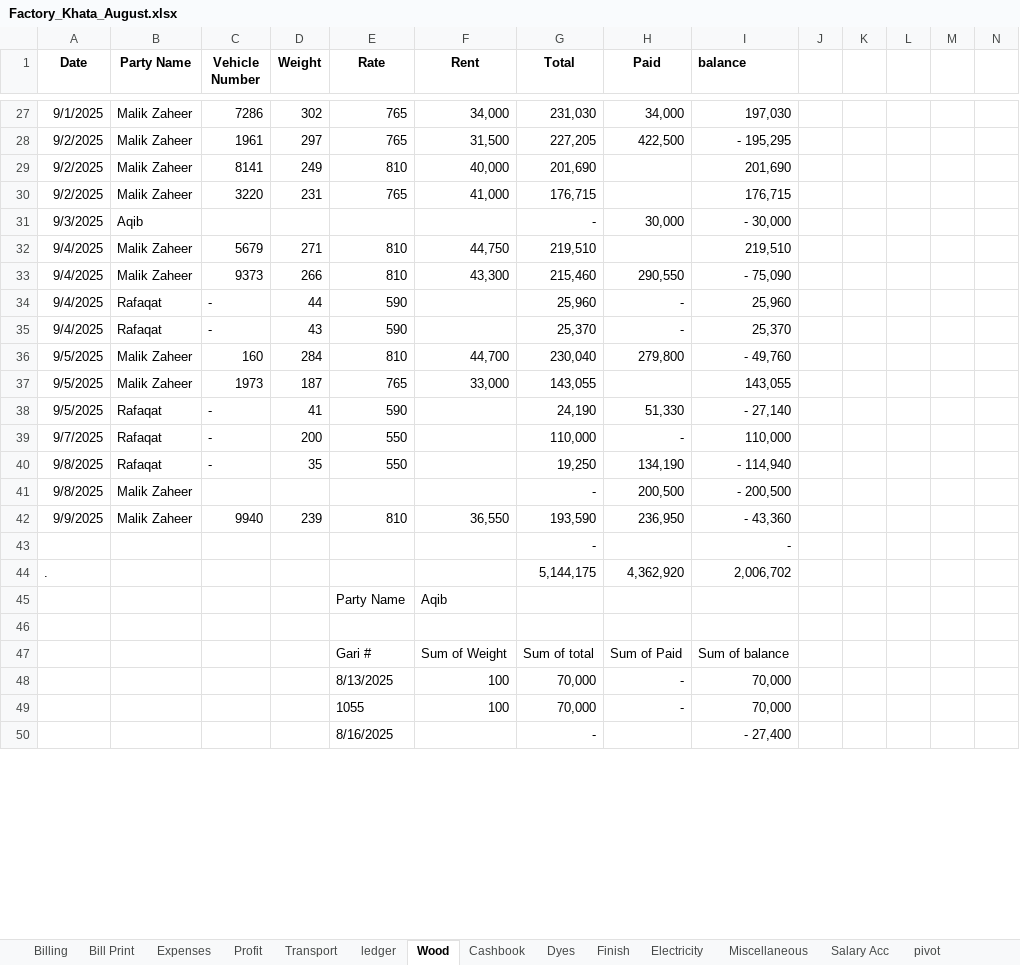
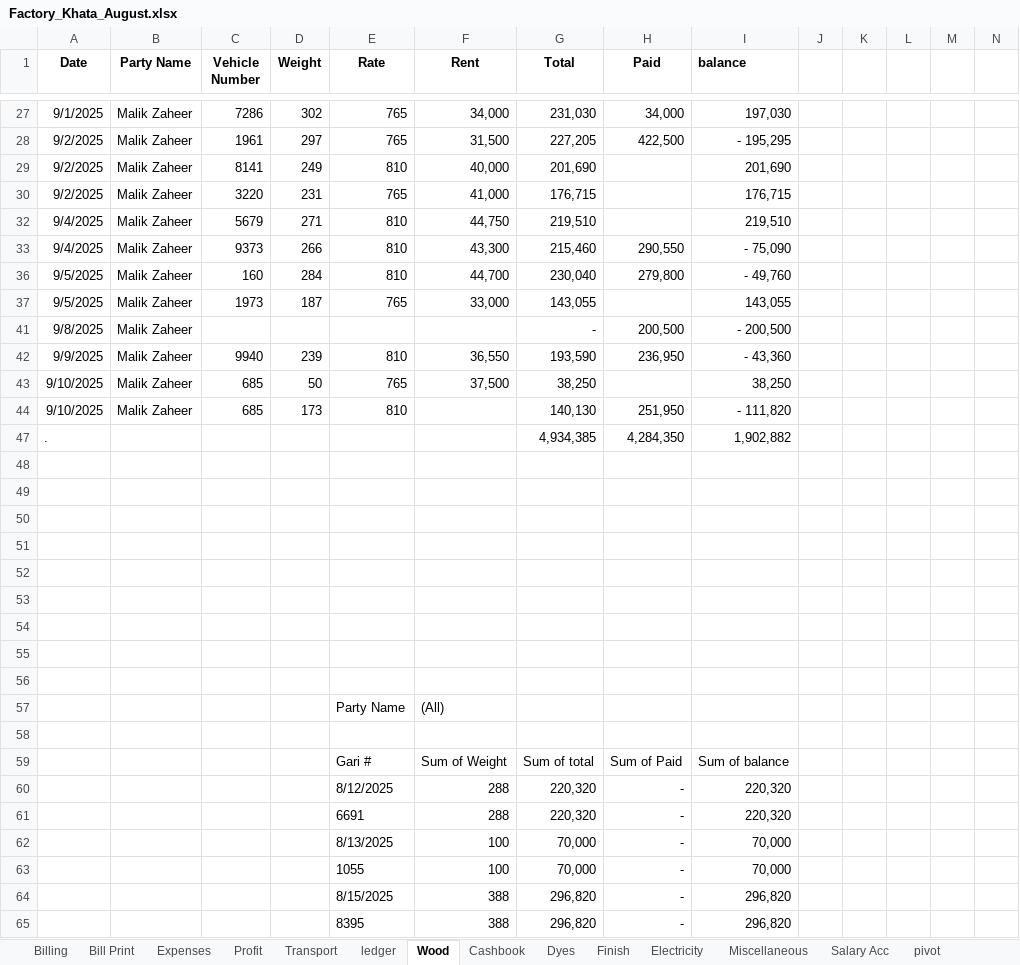
Before and after one commit to omerrazzaq4/Alhamd_dyeing, an Excel workbook: Factory_Khata_August.xlsx, sheet Wood, drawn as a sheet; only a part is shown, gaps mark what is left out; values as stored, in another font and other column widths than the file's, no borders; charts and pictures and table styles not drawn; removed rows and columns are numbered as before the commit, all else as after; the diff covers the shown part only; the diff names each change by its address in the sheet, - before the commit and + after, or states it on an @@ line.

```diff
--- a/Factory_Khata_August.xlsx (sheet Wood)
+++ b/Factory_Khata_August.xlsx (sheet Wood)
@@ row 31 hidden: 9/3/2025 | Aqib |  |  |  |  | - | 30,000 | - 30,000 @@
@@ row 34 hidden: 9/4/2025 | Rafaqat | - | 44 | 590 |  | 25,960 | - | 25,960 @@
@@ row 35 hidden: 9/4/2025 | Rafaqat | - | 43 | 590 |  | 25,370 | - | 25,370 @@
@@ row 38 hidden: 9/5/2025 | Rafaqat | - | 41 | 590 |  | 24,190 | 51,330 | - 27,140 @@
@@ row 39 hidden: 9/7/2025 | Rafaqat | - | 200 | 550 |  | 110,000 | - | 110,000 @@
@@ row 40 hidden: 9/8/2025 | Rafaqat | - | 35 | 550 |  | 19,250 | 134,190 | - 114,940 @@
+row 43: 9/10/2025 | Malik Zaheer | 685 | 50 | 765 | 37,500 | 38,250 |  | 38,250
+row 44: 9/10/2025 | Malik Zaheer | 685 | 173 | 810 |  | 140,130 | 251,950 | - 111,820
+row 47: . |  |  |  |  |  | 4,934,385 | 4,284,350 | 1,902,882
-row 48:  |  |  |  |  |  | - |  | -
+row 48: (empty)
-row 49: . |  |  |  |  |  | 5,144,175 | 4,362,920 | 2,006,702
+row 49: (empty)
-row 50:  |  |  |  | Party Name | Aqib
+row 50: (empty)
+row 51: (empty)
+row 52: (empty)
+row 53: (empty)
+row 54: (empty)
+row 55: (empty)
+row 56: (empty)
+row 57:  |  |  |  | Party Name | (All)
+row 60:  |  |  |  | 8/12/2025 | 288 | 220,320 | - | 220,320
+row 61:  |  |  |  | 6691 | 288 | 220,320 | - | 220,320
-row 50:  |  |  |  | 8/16/2025 |  | - |  | - 27,400
+row 64:  |  |  |  | 8/15/2025 | 388 | 296,820 | - | 296,820
+row 65:  |  |  |  | 8395 | 388 | 296,820 | - | 296,820
```
Also changed, not shown: 54 added rows, 3 removed rows, 5 hidden or unhidden rows and 2 edited cells elsewhere in this sheet, sheet Cashbook, sheet Billing, sheet ledger, sheet pivot, sheet Salary Acc, sheet Dyes, 7 more sheets, hidden cells, charts or pictures.
